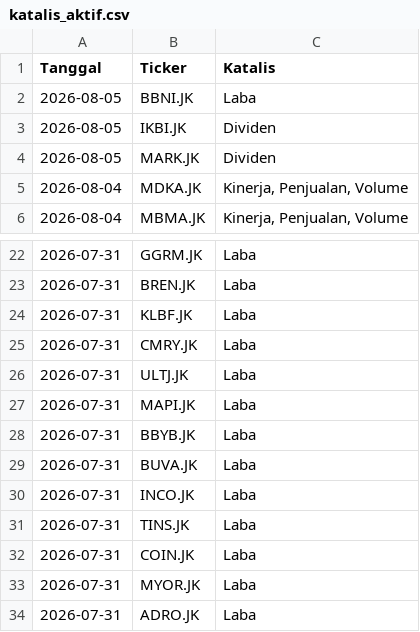
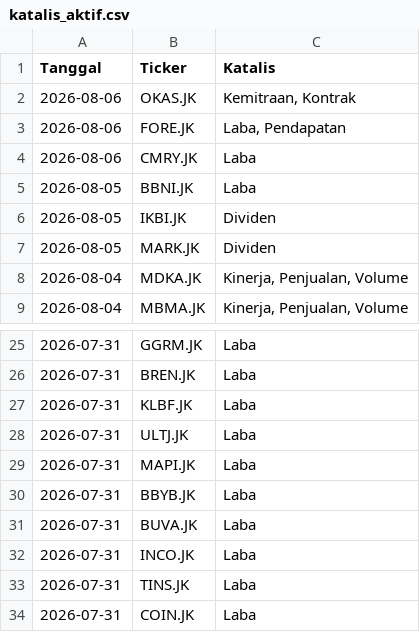
Before and after one commit to gpra19/hybrid-war-room, a CSV file: katalis_aktif.csv, drawn as a sheet; only a part is shown, gaps mark what is left out; the shorter side is filled out with more unchanged rows.

Commit message:
Update intelijen fundamental harian

```diff
--- a/katalis_aktif.csv
+++ b/katalis_aktif.csv
@@ -1,2 +1,5 @@
 Tanggal,Ticker,Katalis
+2026-08-06,OKAS.JK,"Kemitraan, Kontrak"
+2026-08-06,FORE.JK,"Laba, Pendapatan"
+2026-08-06,CMRY.JK,Laba
 2026-08-05,BBNI.JK,Laba
@@ -24,3 +27,2 @@ Tanggal,Ticker,Katalis
 2026-07-31,KLBF.JK,Laba
-2026-07-31,CMRY.JK,Laba
 2026-07-31,ULTJ.JK,Laba
```
